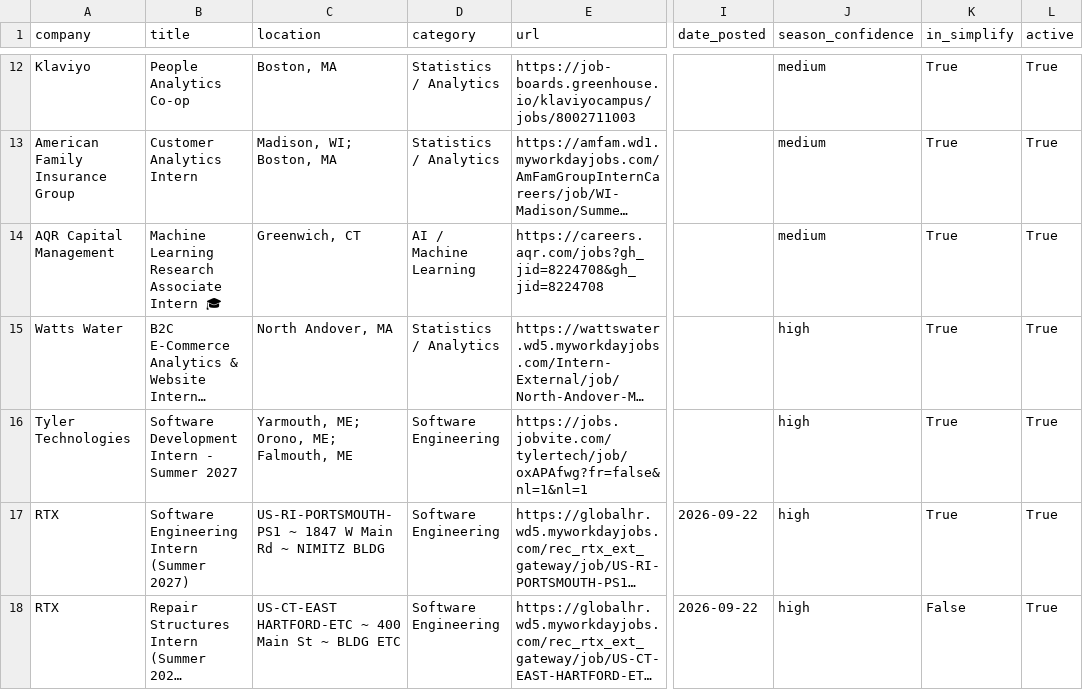
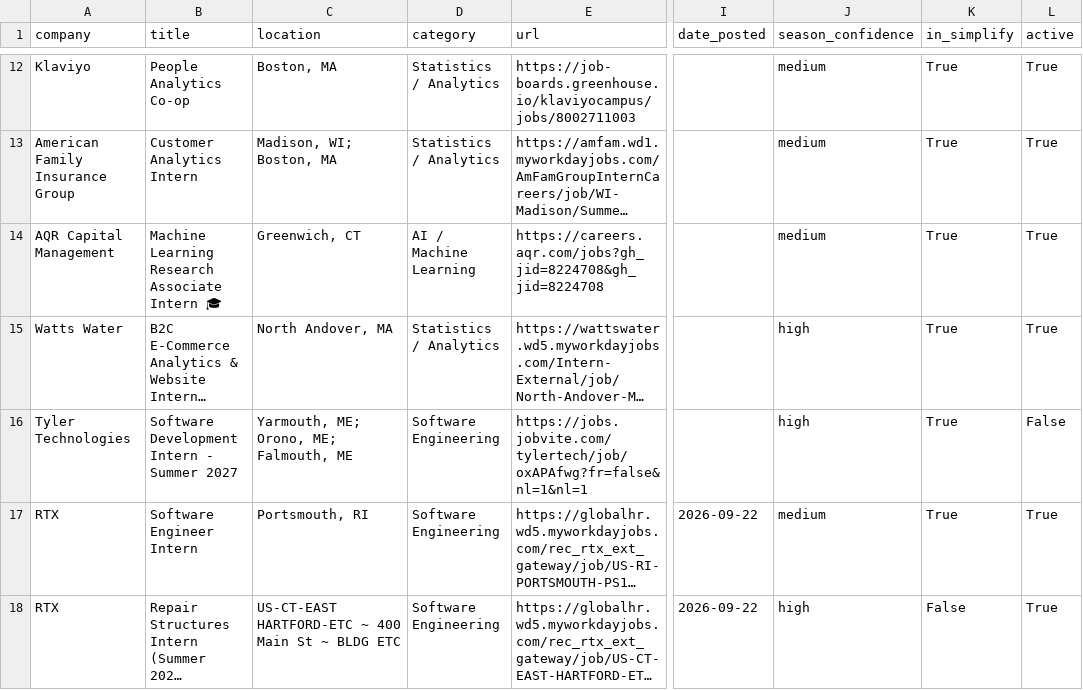
Before and after one commit to vishalr302/new-england-summer-2027-internships, a CSV file: data/jobs.csv, drawn as a sheet; only a part is shown, gaps mark what is left out; long unchanged cells end in …; the diff covers the shown part only; the diff names each change by its address in the sheet, - before the commit and + after, or states it on an @@ line.

```diff
--- a/data/jobs.csv
+++ b/data/jobs.csv
-L16 (active): True
+L16 (active): False
-B17 (title): Software Engineering Intern (Summer 2027)
+B17 (title): Software Engineer Intern
-C17 (location): US-RI-PORTSMOUTH-PS1 ~ 1847 W Main Rd ~ NIMITZ BLDG
+C17 (location): Portsmouth, RI
-J17 (season_confidence): high
+J17 (season_confidence): medium
```
Also changed, not shown: 1 added row, 1 removed row and 4 edited cells elsewhere in this file, 3 other files.
